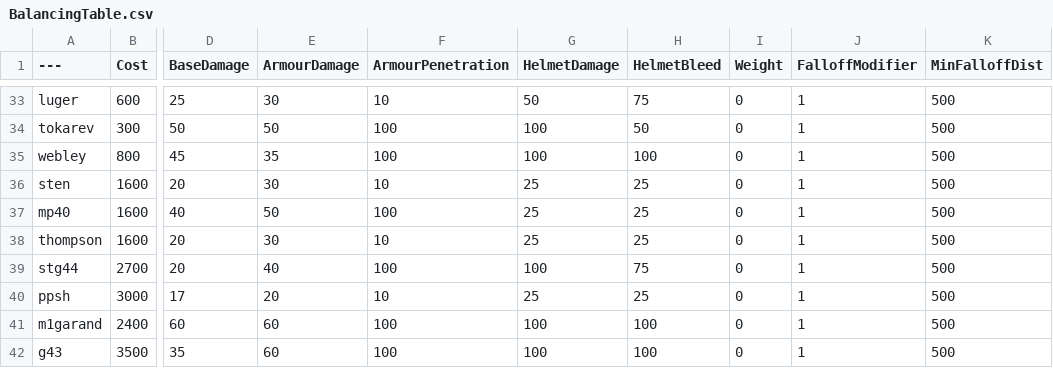
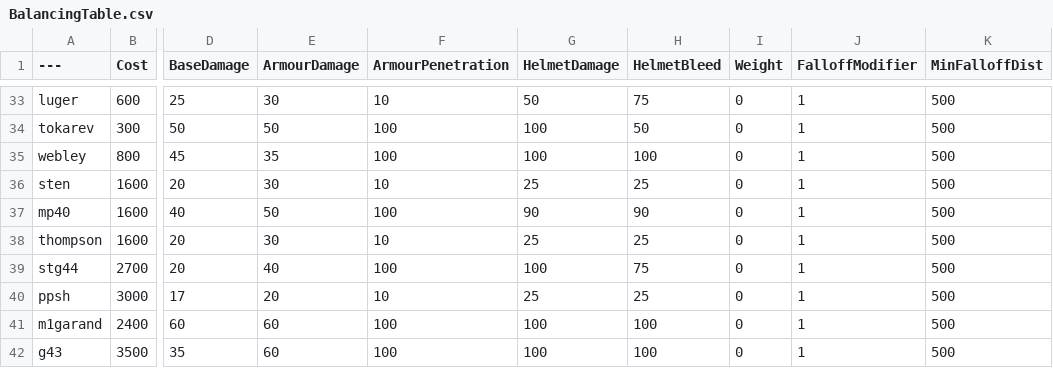
Before and after one commit to zTriplerz/BalancingTable, a CSV file: BalancingTable.csv, drawn as a sheet; only a part is shown, gaps mark what is left out; the diff names each change by its address in the sheet, - before the commit and + after, or states it on an @@ line.

Commit message:
Update BalancingTable.csv

```diff
--- a/BalancingTable.csv
+++ b/BalancingTable.csv
-G37 (HelmetDamage): 25
+G37 (HelmetDamage): 90
-H37 (HelmetBleed): 25
+H37 (HelmetBleed): 90
```
